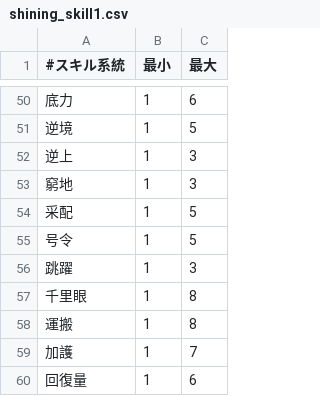
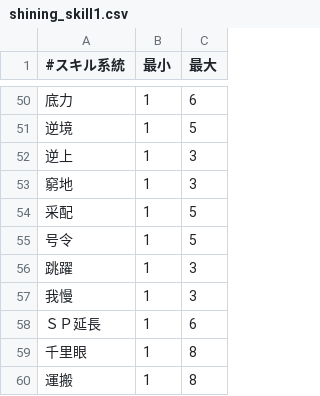
Before and after one commit to AthenaADP/MHGU-ASS, a CSV file: Run/Data/Charm Generation/shining_skill1.csv, drawn as a sheet; only a part is shown, gaps mark what is left out; the shorter side is filled out with more unchanged rows; the diff names each change by its address in the sheet, - before the commit and + after, or states it on an @@ line.

```diff
--- a/Run/Data/Charm Generation/shining_skill1.csv
+++ b/Run/Data/Charm Generation/shining_skill1.csv
+row 57: 我慢 | 1 | 3
+row 58: ＳＰ延長 | 1 | 6
```
Also changed, not shown: Run/Data/Charm Generation/ancient_skill1.csv, Run/Data/Charm Generation/ancient_skill2.csv, 1 other file.
